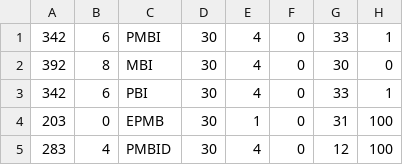
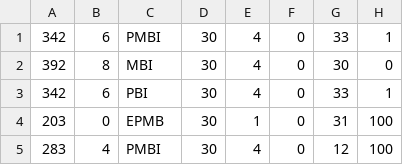
Before and after one commit to nnguyen259/ColdSteelCrafts, a CSV file: original.csv, drawn as a sheet; only a part is shown; the diff names each change by its address in the sheet, - before the commit and + after, or states it on an @@ line.

Commit message:
Update original.csv

```diff
--- a/original.csv
+++ b/original.csv
-C5: PMBID
+C5: PMBI
```
